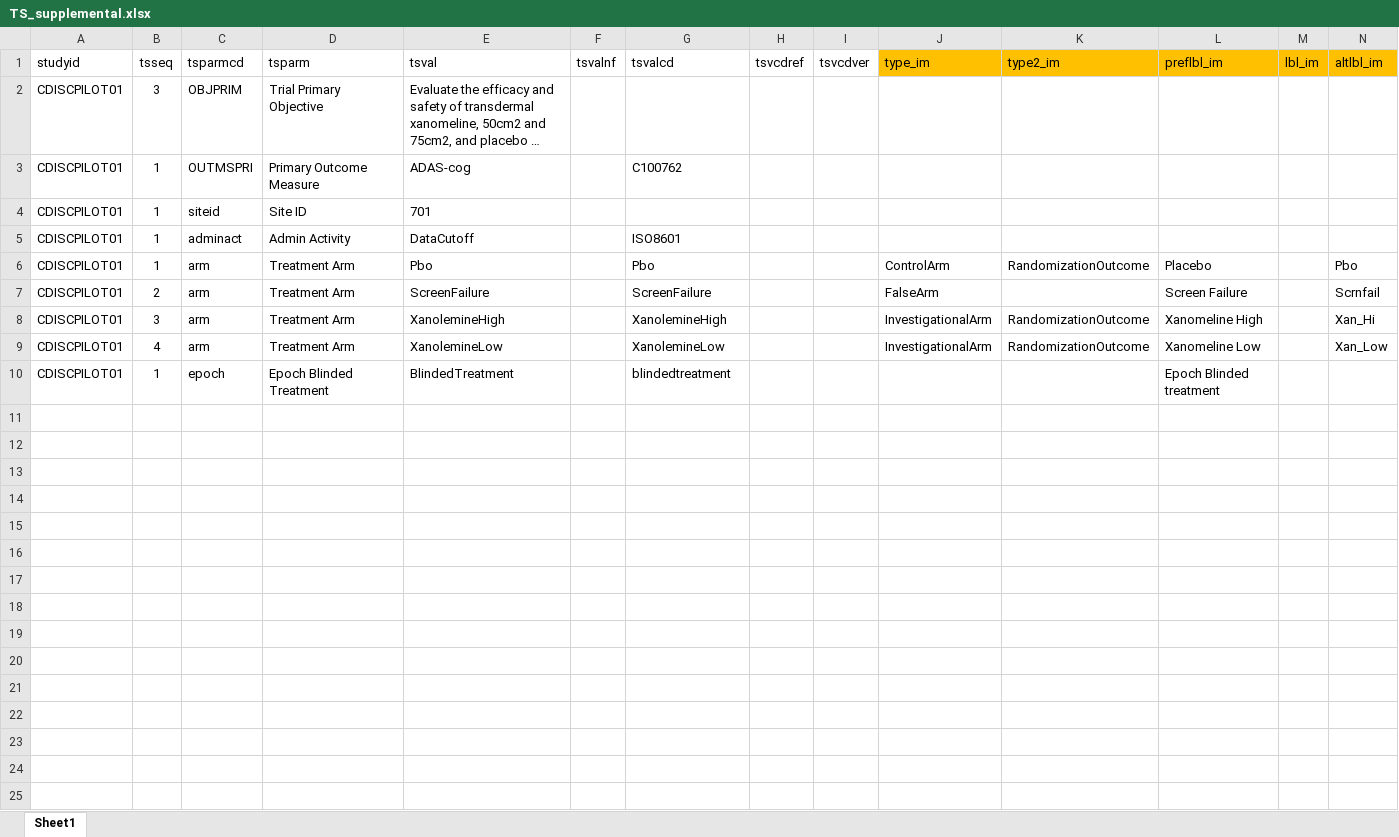
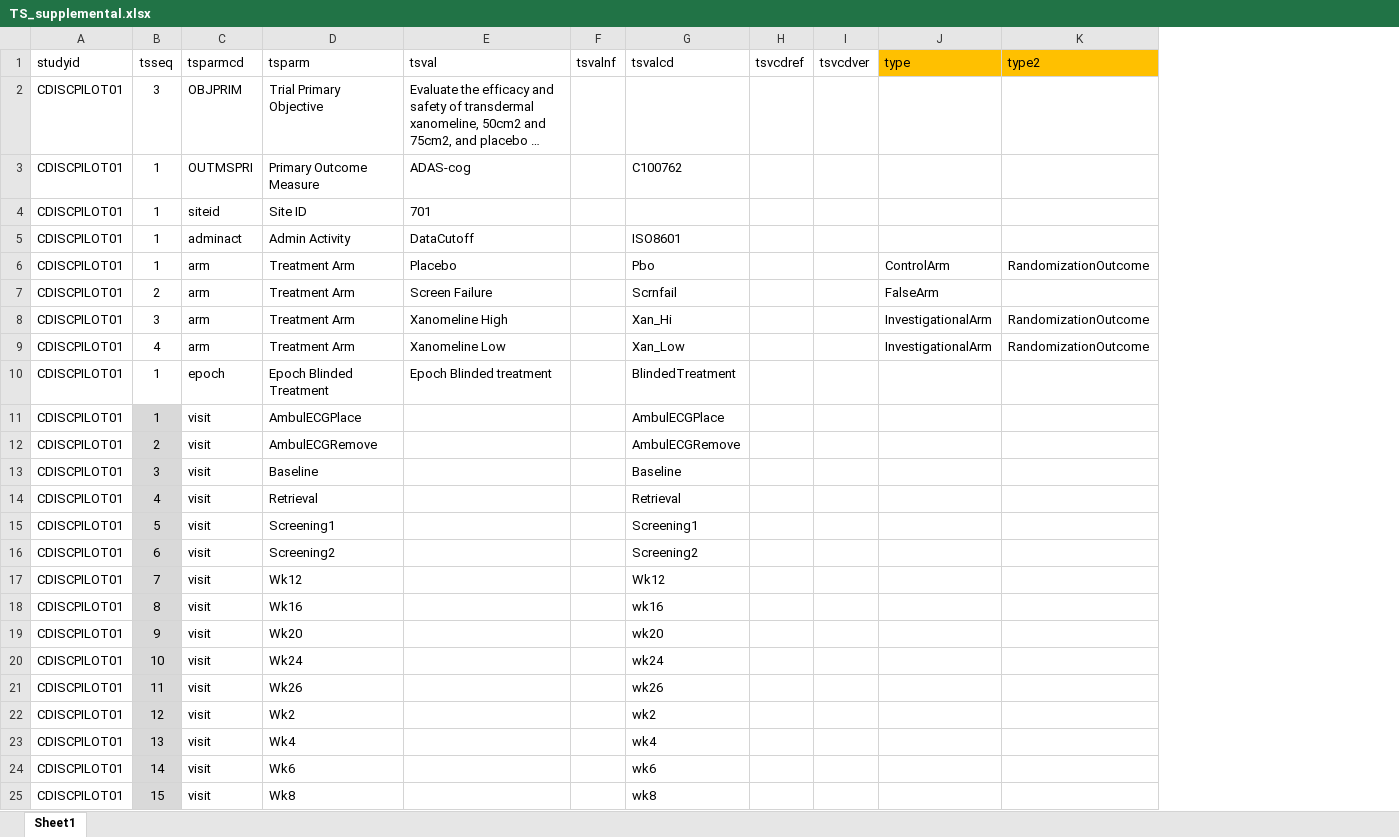
Before and after one commit to phuse-org/CTDasRDF, an Excel workbook: data/source/TS_supplemental.xlsx, sheet Sheet1, drawn as a sheet; only a part is shown; long unchanged cells end in …; values as stored, in another font and other column widths than the file's, no borders; removed rows and columns are numbered as before the commit, all else as after; rows hold the shown columns only; the diff names each change by its address in the sheet, - before the commit and + after, or states it on an @@ line.

Commit message:
wip prior to merge to get AO's latest data.

```diff
--- a/data/source/TS_supplemental.xlsx (sheet Sheet1)
+++ b/data/source/TS_supplemental.xlsx (sheet Sheet1)
-column L (preflbl_im), rows 6-10: Placebo | Screen Failure | Xanomeline High | Xanomeline Low | Epoch Blinded treatment
-column M (lbl_im), empty
-column N (altlbl_im), rows 6-9: Pbo | Scrnfail | Xan_Hi | Xan_Low
-J1: type_im
+J1: type
-K1: type2_im
+K1: type2
-E6 (tsval): Pbo
+E6 (tsval): Placebo
-E7 (tsval): ScreenFailure
+E7 (tsval): Screen Failure
-G7 (tsvalcd): ScreenFailure
+G7 (tsvalcd): Scrnfail
-E8 (tsval): XanolemineHigh
+E8 (tsval): Xanomeline High
-G8 (tsvalcd): XanolemineHigh
+G8 (tsvalcd): Xan_Hi
-E9 (tsval): XanolemineLow
+E9 (tsval): Xanomeline Low
-G9 (tsvalcd): XanolemineLow
+G9 (tsvalcd): Xan_Low
-E10 (tsval): BlindedTreatment
+E10 (tsval): Epoch Blinded treatment
-G10 (tsvalcd): blindedtreatment
+G10 (tsvalcd): BlindedTreatment
+row 11: CDISCPILOT01 | 1 | visit | AmbulECGPlace |  |  | AmbulECGPlace
+row 12: CDISCPILOT01 | 2 | visit | AmbulECGRemove |  |  | AmbulECGRemove
+row 13: CDISCPILOT01 | 3 | visit | Baseline |  |  | Baseline
+row 14: CDISCPILOT01 | 4 | visit | Retrieval |  |  | Retrieval
+row 15: CDISCPILOT01 | 5 | visit | Screening1 |  |  | Screening1
+row 16: CDISCPILOT01 | 6 | visit | Screening2 |  |  | Screening2
+row 17: CDISCPILOT01 | 7 | visit | Wk12 |  |  | Wk12
+row 18: CDISCPILOT01 | 8 | visit | Wk16 |  |  | wk16
+row 19: CDISCPILOT01 | 9 | visit | Wk20 |  |  | wk20
+row 20: CDISCPILOT01 | 10 | visit | Wk24 |  |  | wk24
+row 21: CDISCPILOT01 | 11 | visit | Wk26 |  |  | wk26
+row 22: CDISCPILOT01 | 12 | visit | Wk2 |  |  | wk2
+row 23: CDISCPILOT01 | 13 | visit | Wk4 |  |  | wk4
+row 24: CDISCPILOT01 | 14 | visit | Wk6 |  |  | wk6
+row 25: CDISCPILOT01 | 15 | visit | Wk8 |  |  | wk8
```
Also changed, not shown: 6 other files.
